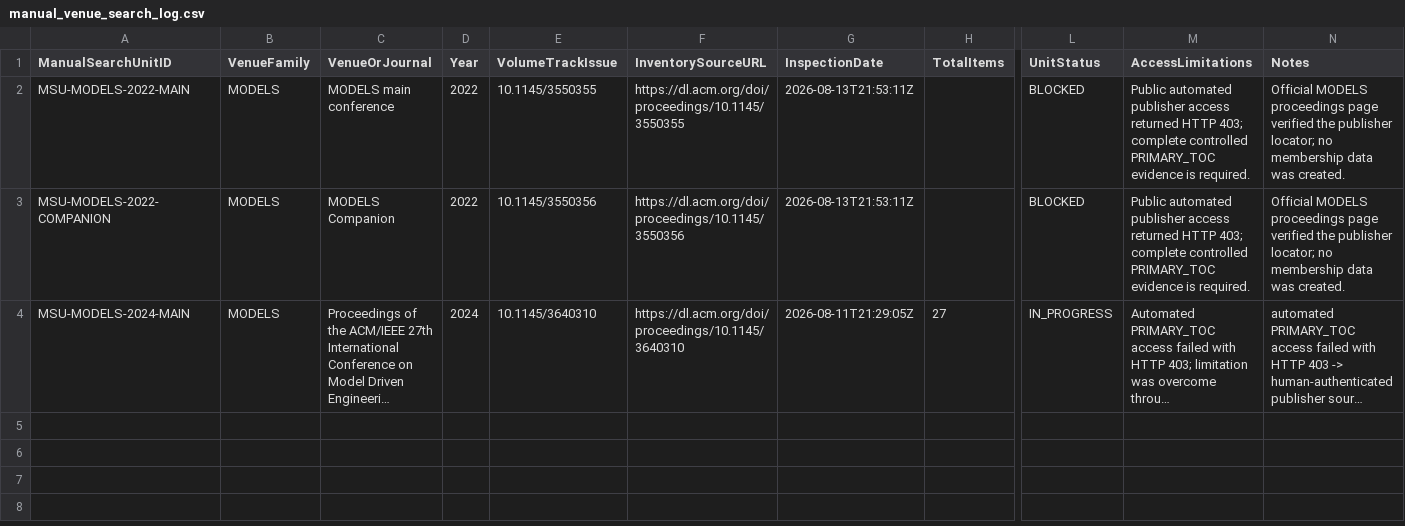
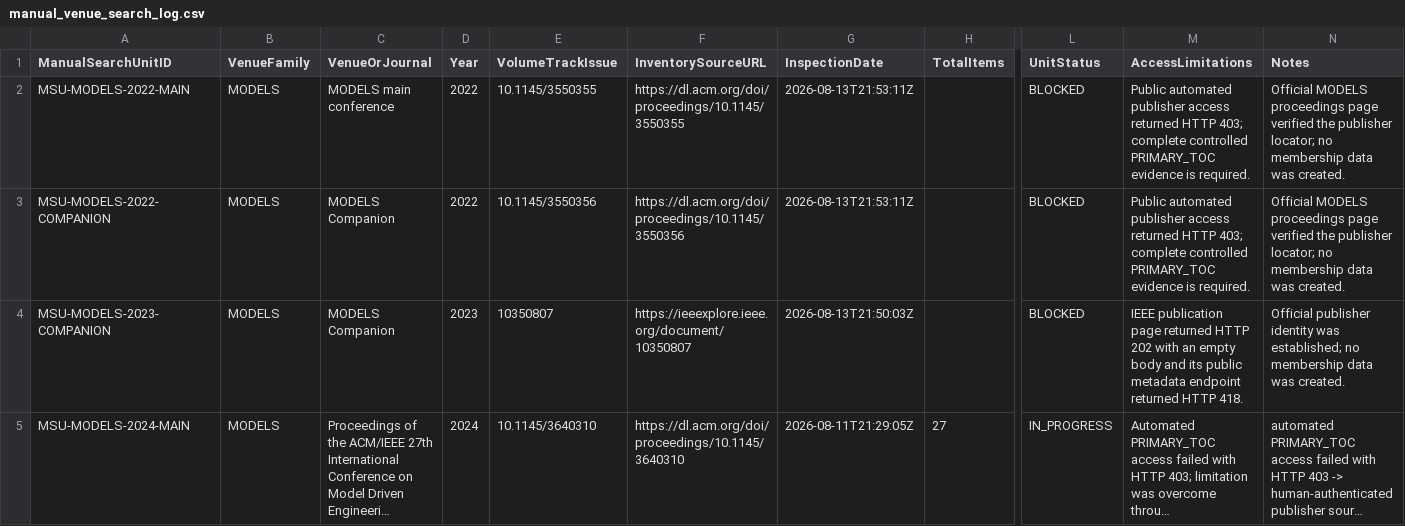
Before and after one commit to helaine-barreiros/uml-quality-study, a CSV file: search/manual/manual_venue_search_log.csv, drawn as a sheet; only a part is shown, gaps mark what is left out; long unchanged cells end in …; rows hold the shown columns only; the diff names each change by its address in the sheet, - before the commit and + after, or states it on an @@ line.

```diff
--- a/search/manual/manual_venue_search_log.csv
+++ b/search/manual/manual_venue_search_log.csv
+row 4: MSU-MODELS-2023-COMPANION | MODELS | MODELS Companion | 2023 | 10350807 | https://ieeexplore.ieee.org/document/10350807 | 2026-08-13T21:50:03Z |  | BLOCKED | IEEE publication page returned HTTP 202 with an empty body and its public metadata endpoint returned HTTP 418. | Official publisher identity was established; no membership data was created.
```
Also changed, not shown: search/manual/manual_search_unit_registry.csv, 11 other files.
